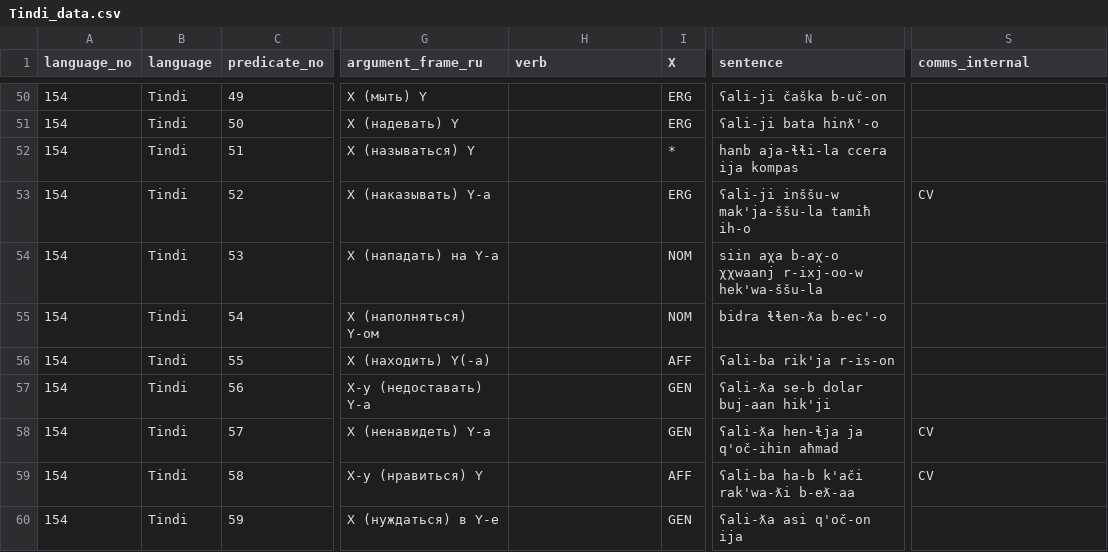
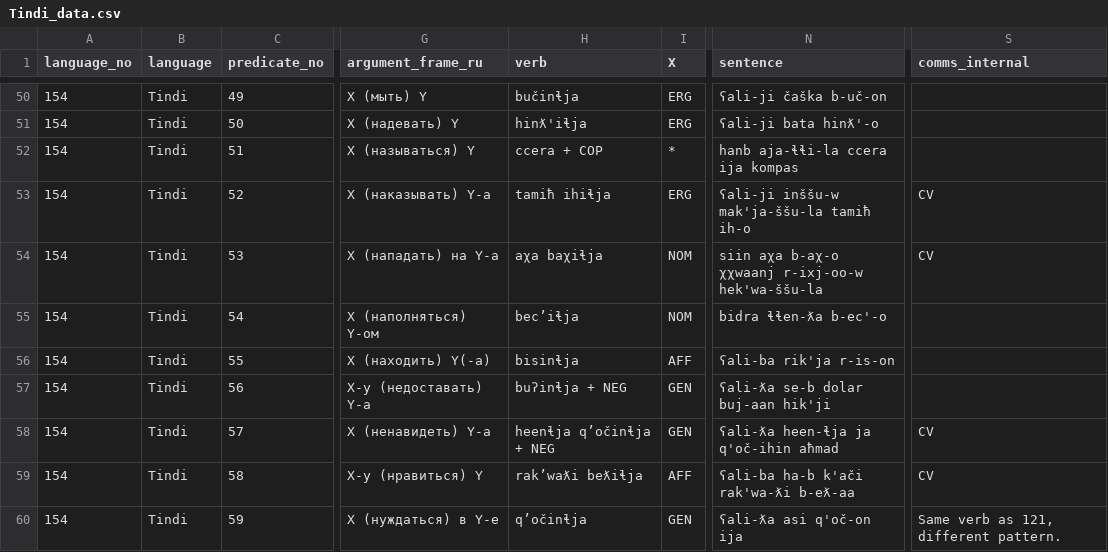
Before and after one commit to macleginn/bivaltyp, a CSV file: data/langtables/Tindi_data.csv, drawn as a sheet; only a part is shown, gaps mark what is left out; the diff covers the shown part only; the diff names each change by its address in the sheet, - before the commit and + after, or states it on an @@ line.

```diff
--- a/data/langtables/Tindi_data.csv
+++ b/data/langtables/Tindi_data.csv
-H50 (verb): (empty)
+H50 (verb): bučinɬja
-H51 (verb): (empty)
+H51 (verb): hinƛ'iɬja
-H52 (verb): (empty)
+H52 (verb): ccera + COP
-H53 (verb): (empty)
+H53 (verb): tamiħ ihiɬja
-H54 (verb): (empty)
+H54 (verb): aχa baχiɬja
-S54 (comms_internal): (empty)
+S54 (comms_internal): CV
-H55 (verb): (empty)
+H55 (verb): bec’iɬja
-H56 (verb): (empty)
+H56 (verb): bisinɬja
-H57 (verb): (empty)
+H57 (verb): buʔinɬja + NEG
-H58 (verb): (empty)
+H58 (verb): heenɬja q’očinɬja + NEG
-N58 (sentence): ʕali-ƛa hen-ɬja ja q'oč-ihin aħmad
+N58 (sentence): ʕali-ƛa heen-ɬja ja q'oč-ihin aħmad
-H59 (verb): (empty)
+H59 (verb): rak’waƛi beƛiɬja
-H60 (verb): (empty)
+H60 (verb): q’očinɬja
-S60 (comms_internal): (empty)
+S60 (comms_internal): Same verb as 121, different pattern.
```
Also changed, not shown: 186 edited cells elsewhere in this file.
